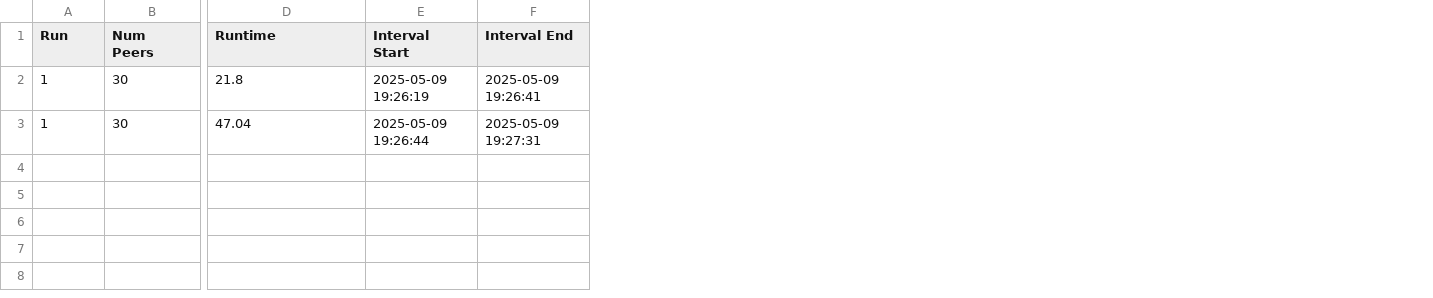
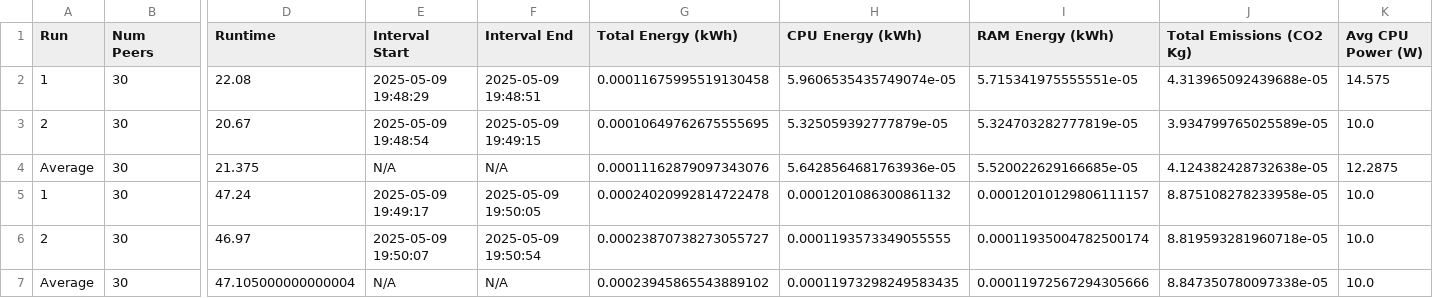
Before and after one commit to lizageorge/cs525_project, a CSV file: measuring/scripts/results/ProofOfLuck/ProofOfLuck_results.csv, drawn as a sheet; only a part is shown, gaps mark what is left out; addresses are those after the commit; rows hold the shown columns only; the diff names each change by its address in the sheet, - before the commit and + after, or states it on an @@ line.

```diff
--- a/measuring/scripts/results/ProofOfLuck/ProofOfLuck_results.csv
+++ b/measuring/scripts/results/ProofOfLuck/ProofOfLuck_results.csv
+column G (Total Energy (kWh)), row 2: 0.00011675995519130458; row 5: 0.00024020992814722478
+column H (CPU Energy (kWh)), row 2: 5.9606535435749074e-05; row 5: 0.0001201086300861132
+column I (RAM Energy (kWh)), row 2: 5.715341975555551e-05; row 5: 0.00012010129806111157
+column J (Total Emissions (CO2 Kg)), row 2: 4.313965092439688e-05; row 5: 8.875108278233958e-05
+column K (Avg CPU Power (W)), row 2: 14.575; row 5: 10.0
-D2 (Runtime): 21.8
+D2 (Runtime): 22.08
-E2 (Interval Start): 2025-05-09 19:26:19
+E2 (Interval Start): 2025-05-09 19:48:29
-F2 (Interval End): 2025-05-09 19:26:41
+F2 (Interval End): 2025-05-09 19:48:51
+row 3: 2 | 30 | 20.67 | 2025-05-09 19:48:54 | 2025-05-09 19:49:15 | 0.00010649762675555695 | 5.325059392777879e-05 | 5.324703282777819e-05 | 3.934799765025589e-05 | 10.0
+row 4: Average | 30 | 21.375 | N/A | N/A | 0.00011162879097343076 | 5.6428564681763936e-05 | 5.520022629166685e-05 | 4.124382428732638e-05 | 12.2875
-D5 (Runtime): 47.04
+D5 (Runtime): 47.24
-E5 (Interval Start): 2025-05-09 19:26:44
+E5 (Interval Start): 2025-05-09 19:49:17
-F5 (Interval End): 2025-05-09 19:27:31
+F5 (Interval End): 2025-05-09 19:50:05
+row 6: 2 | 30 | 46.97 | 2025-05-09 19:50:07 | 2025-05-09 19:50:54 | 0.00023870738273055727 | 0.0001193573349055555 | 0.00011935004782500174 | 8.819593281960718e-05 | 10.0
+row 7: Average | 30 | 47.105000000000004 | N/A | N/A | 0.00023945865543889102 | 0.00011973298249583435 | 0.00011972567294305666 | 8.847350780097338e-05 | 10.0
```
Also changed, not shown: 31 other files.
